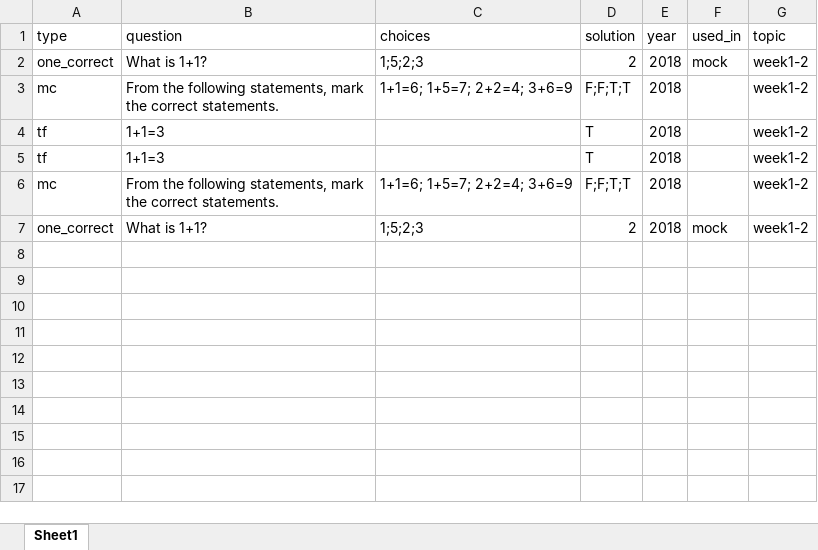
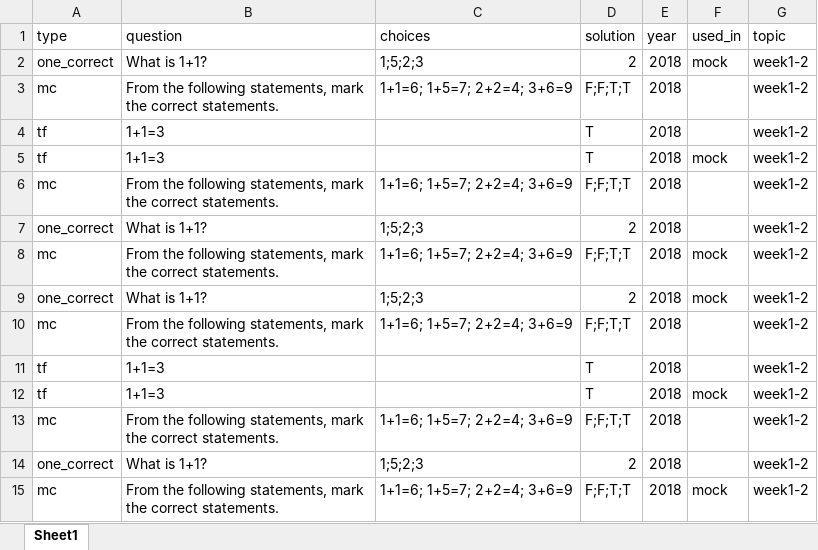
Before and after one commit to umatter/examr, an Excel workbook: inst/exdata/exam_questions.xlsx, sheet Sheet1, drawn as a sheet; values as stored, in another font and other column widths than the file's, no borders; addresses are those after the commit; the diff names each change by its address in the sheet, - before the commit and + after, or states it on an @@ line.

Commit message:
add solutions function

```diff
--- a/inst/exdata/exam_questions.xlsx (sheet Sheet1)
+++ b/inst/exdata/exam_questions.xlsx (sheet Sheet1)
+row 5: tf | 1+1=3 |  | T | 2018 | mock | week1-2
+row 6: mc | From the following statements, mark the correct statements. | 1+1=6; 1+5=7; 2+2=4; 3+6=9 | F;F;T;T | 2018 |  | week1-2
+row 7: one_correct | What is 1+1? | 1;5;2;3 | 2 | 2018 |  | week1-2
+row 8: mc | From the following statements, mark the correct statements. | 1+1=6; 1+5=7; 2+2=4; 3+6=9 | F;F;T;T | 2018 | mock | week1-2
+row 9: one_correct | What is 1+1? | 1;5;2;3 | 2 | 2018 | mock | week1-2
+row 10: mc | From the following statements, mark the correct statements. | 1+1=6; 1+5=7; 2+2=4; 3+6=9 | F;F;T;T | 2018 |  | week1-2
+row 12: tf | 1+1=3 |  | T | 2018 | mock | week1-2
-F14 (used_in): mock
+F14 (used_in): (empty)
+row 15: mc | From the following statements, mark the correct statements. | 1+1=6; 1+5=7; 2+2=4; 3+6=9 | F;F;T;T | 2018 | mock | week1-2
```
Also changed, not shown: 2 other files.
